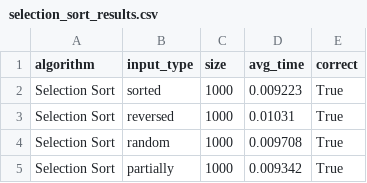
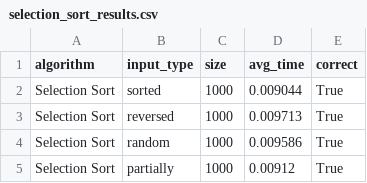
Before and after one commit to hmson3/sort, a CSV file: results/selection_sort_results.csv, drawn as a sheet.

```diff
--- a/results/selection_sort_results.csv
+++ b/results/selection_sort_results.csv
@@ -1,5 +1,5 @@
 algorithm,input_type,size,avg_time,correct
-Selection Sort,sorted,1000,0.009223,True
-Selection Sort,reversed,1000,0.01031,True
-Selection Sort,random,1000,0.009708,True
-Selection Sort,partially,1000,0.009342,True
+Selection Sort,sorted,1000,0.009044,True
+Selection Sort,reversed,1000,0.009713,True
+Selection Sort,random,1000,0.009586,True
+Selection Sort,partially,1000,0.00912,True
```
Also changed, not shown: results/bubble_sort_results.csv, results/insertion_sort_results.csv, 5 other files.
